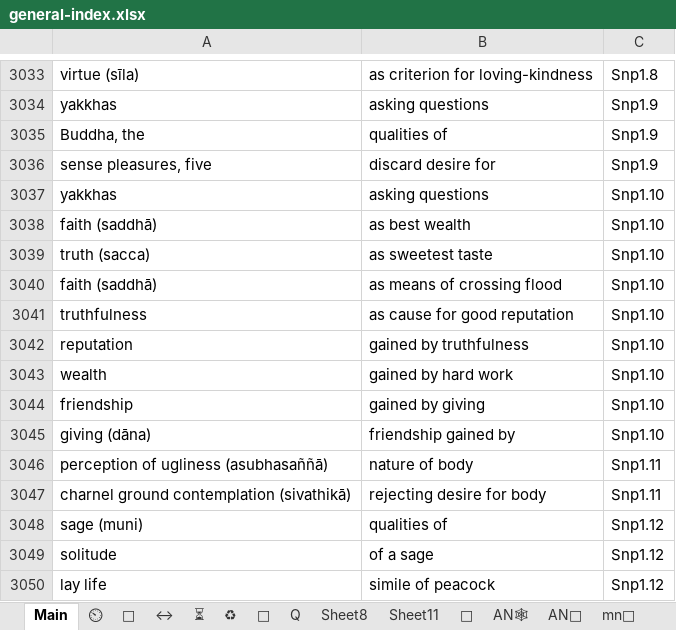
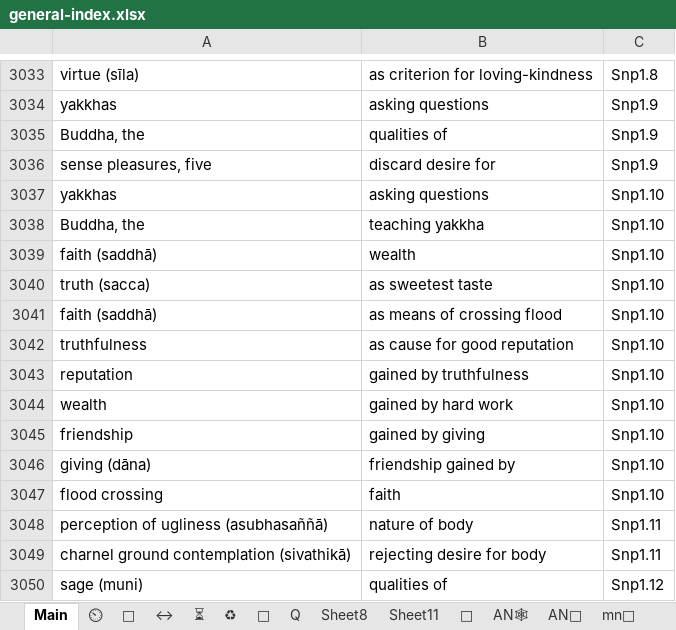
Before and after one commit to thesunshade/CIPS, an Excel workbook: src/data/general-index.xlsx, sheet Main, drawn as a sheet; only a part is shown, gaps mark what is left out; the shorter side is filled out with more unchanged rows; values as stored, in another font and other column widths than the file's, no borders; conditional formats not drawn; addresses are those after the commit; the diff covers the shown part only; the diff names each change by its address in the sheet, - before the commit and + after, or states it on an @@ line.

Commit message:
finish yakkha samyutta

```diff
--- a/src/data/general-index.xlsx (sheet Main)
+++ b/src/data/general-index.xlsx (sheet Main)
+row 3038: Buddha, the | teaching yakkha | Snp1.10
-B3039: as best wealth
+B3039: wealth
+row 3047: flood crossing | faith | Snp1.10
```
Also changed, not shown: 49 added rows elsewhere in this sheet, 3 other files.
